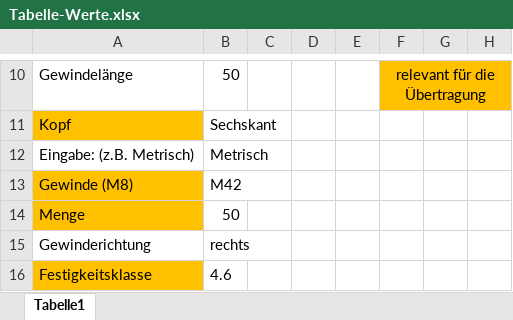
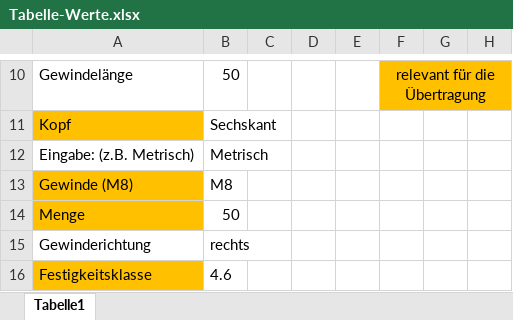
Before and after one commit to DanielMachina/HSP-SoSe-2021, an Excel workbook: Schrauben/Tabelle-Werte.xlsx, sheet Tabelle1, drawn as a sheet; only a part is shown, gaps mark what is left out; values as stored, in another font and other column widths than the file's, no borders; the diff covers the shown part only; the diff names each change by its address in the sheet, - before the commit and + after, or states it on an @@ line.

```diff
--- a/Schrauben/Tabelle-Werte.xlsx (sheet Tabelle1)
+++ b/Schrauben/Tabelle-Werte.xlsx (sheet Tabelle1)
-B13: M42
+B13: M8
```
Also changed, not shown: 8 added rows, 8 removed rows, 54 edited cells and cell formats elsewhere in this sheet.
